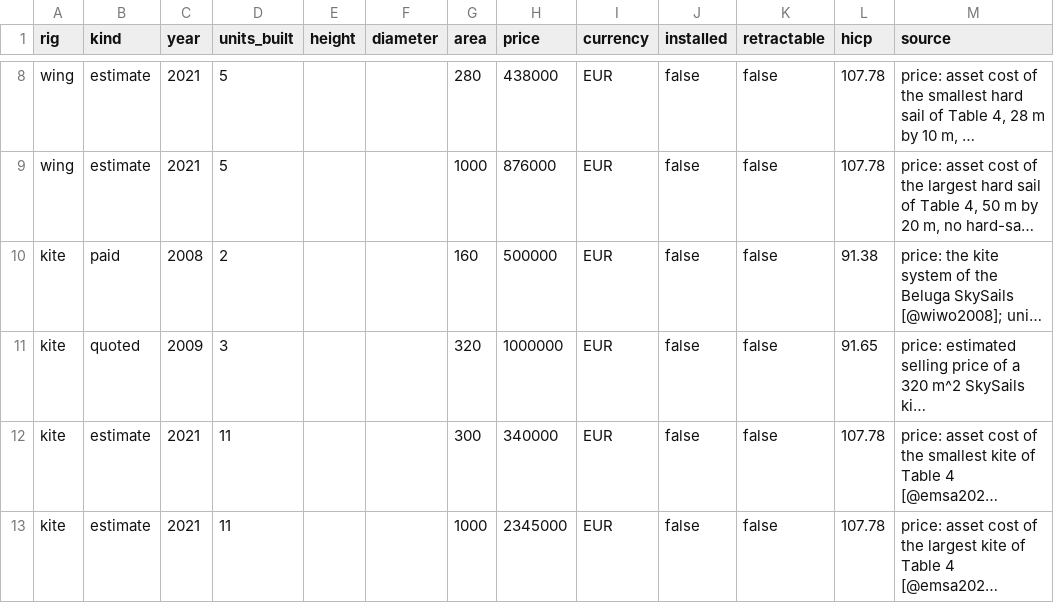
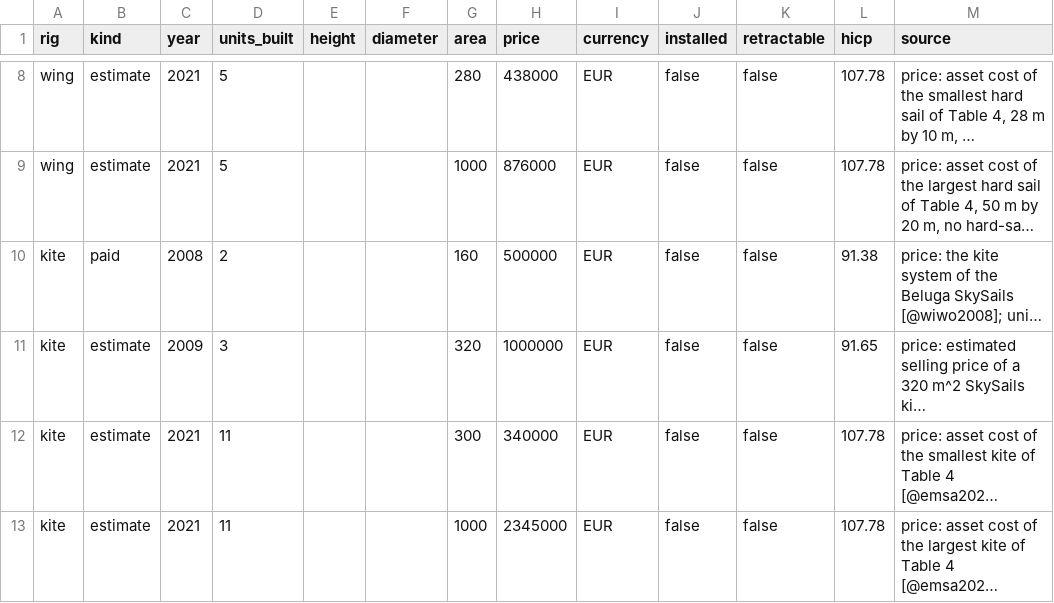
Before and after one commit to 1-Bart-1/WindShipOpt.jl, a CSV file: data/rig_price_basis.csv, drawn as a sheet; only a part is shown, gaps mark what is left out; long unchanged cells end in …; the diff names each change by its address in the sheet, - before the commit and + after, or states it on an @@ line.

```diff
--- a/data/rig_price_basis.csv
+++ b/data/rig_price_basis.csv
-B11 (kind): quoted
+B11 (kind): estimate
```
Also changed, not shown: 6 other files.
